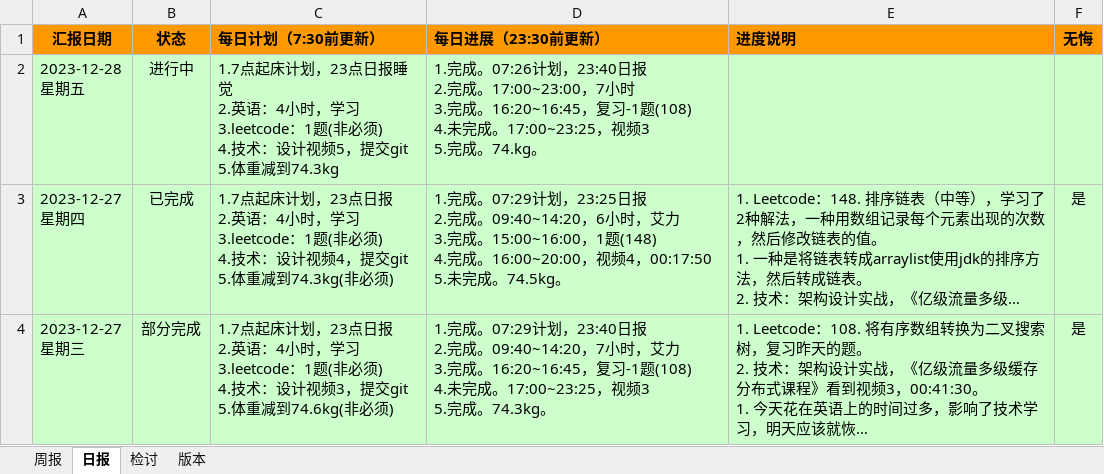
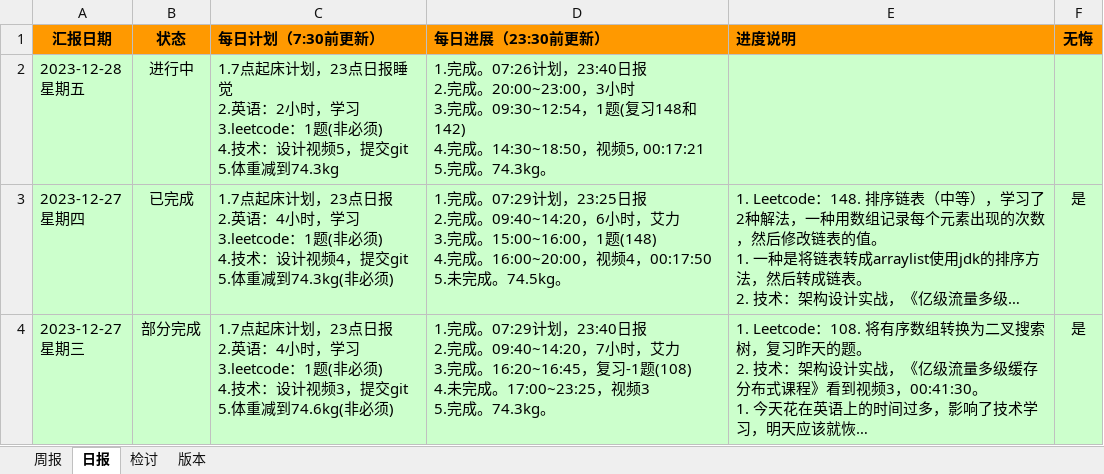
Before and after one commit to namelessmyth/beFreeCoder, an Excel workbook: docs/report/周期报告-2023-Gem.xlsx, sheet 日报, drawn as a sheet; only a part is shown; long unchanged cells end in …; values as stored, in another font and other column widths than the file's, no borders; conditional formats not drawn; ↵ is a line break in a cell; the diff names each change by its address in the sheet, - before the commit and + after, or states it on an @@ line.

```diff
--- a/docs/report/周期报告-2023-Gem.xlsx (sheet 日报)
+++ b/docs/report/周期报告-2023-Gem.xlsx (sheet 日报)
-C2 (每日计划（7:30前更新）): …2.英语：4小时，学…
+C2 (每日计划（7:30前更新）): …2.英语：2小时，学…
-D2 (每日进展（23:30前更新）): …2.完成。17:00~23:00，7小时 ↵ 3.完成。16:20~16:45，复习-1题(108) ↵ 4.未完成。17:00~23:25，视频3 ↵ 5.完成。74.kg。
+D2 (每日进展（23:30前更新）): …2.完成。20:00~23:00，3小时 ↵ 3.完成。09:30~12:54，1题(复习148和142) ↵ 4.完成。14:30~18:50，视频5, 00:17:21 ↵ 5.完成。74.3kg。
```
Also changed, not shown: 2 other files.
